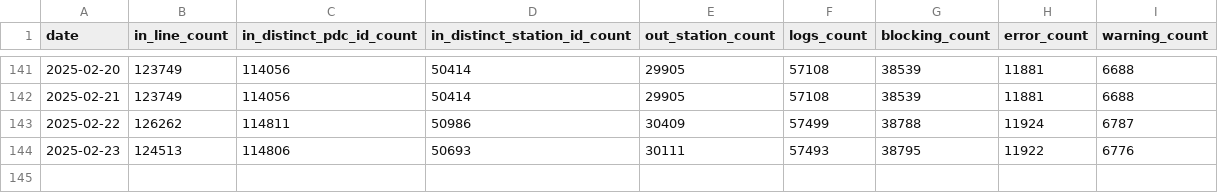
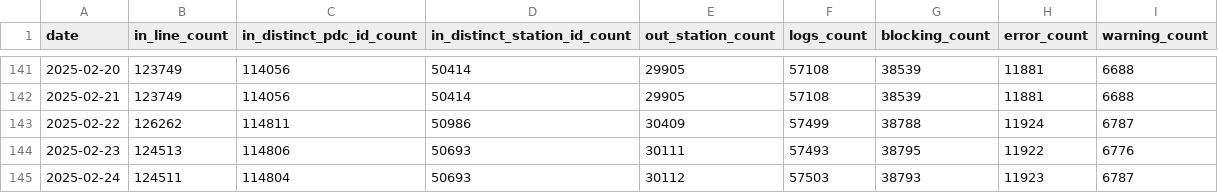
Before and after one commit to guiohm/ref-EU-EVSE, a CSV file: history.csv, drawn as a sheet; only a part is shown, gaps mark what is left out.

```diff
--- a/history.csv
+++ b/history.csv
@@ -144 +144,2 @@ date,in_line_count,in_distinct_pdc_id_count,in_distinct_station_id_count,out_sta
 2025-02-23,124513,114806,50693,30111,57493,38795,11922,6776
+2025-02-24,124511,114804,50693,30112,57503,38793,11923,6787
```
Also changed, not shown: 4 other files.
